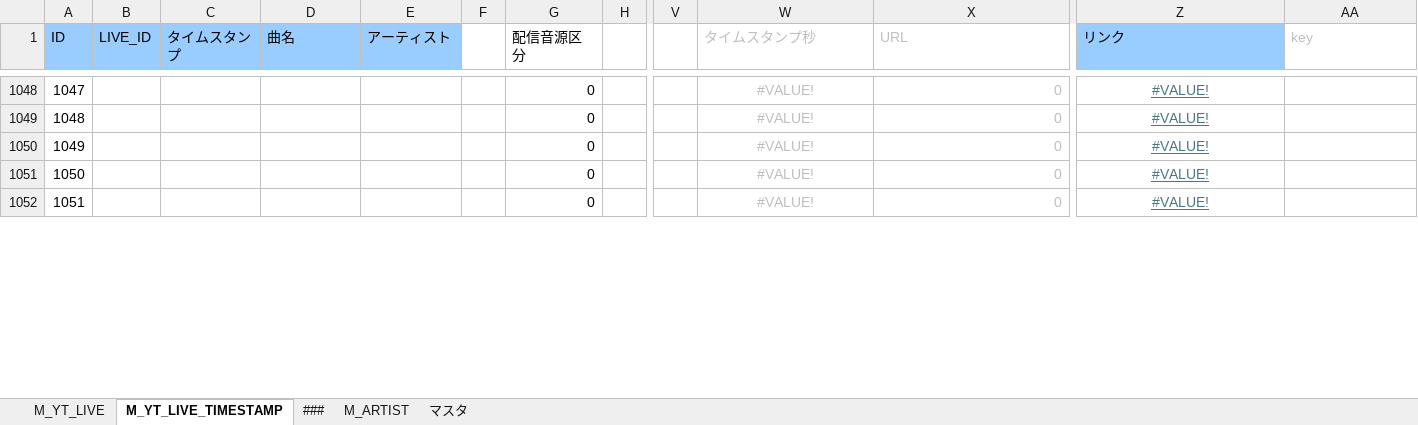
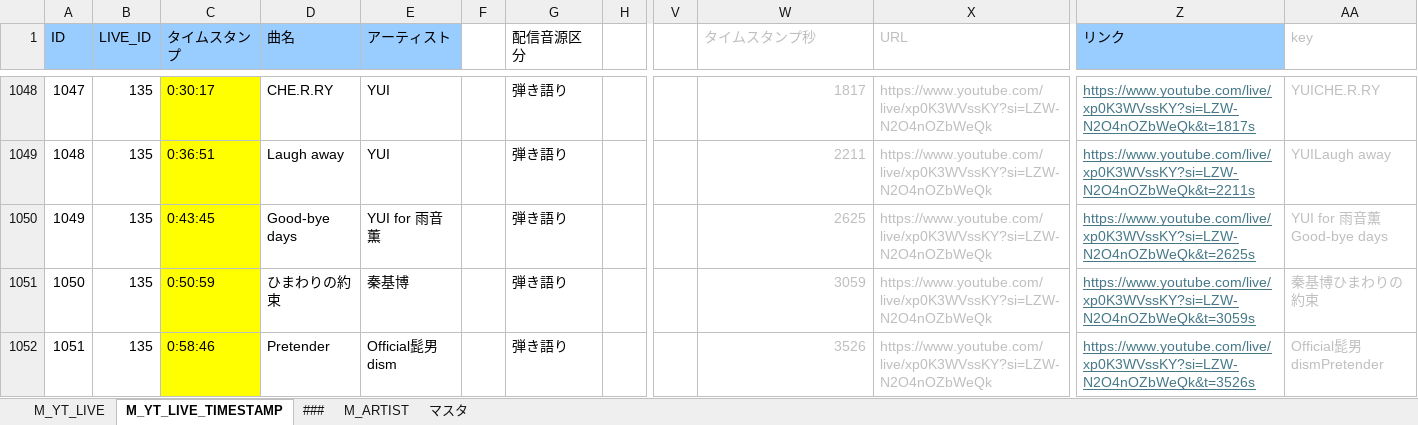
Before and after one commit to kajuen-kajuen/shinoutatime-streamlit, an Excel workbook: data/data.xlsx, sheet M_YT_LIVE_TIMESTAMP, drawn as a sheet; only a part is shown, gaps mark what is left out; values as stored, in another font and other column widths than the file's, no borders; the diff covers the shown part only; the diff names each change by its address in the sheet, - before the commit and + after, or states it on an @@ line.

```diff
--- a/data/data.xlsx (sheet M_YT_LIVE_TIMESTAMP)
+++ b/data/data.xlsx (sheet M_YT_LIVE_TIMESTAMP)
-B1048:B1052 (LIVE_ID): (empty)
+B1048:B1052 (LIVE_ID): 135
-C1048:C1052 fill: none
+C1048:C1052 fill: #FFFF00
-C1048 (タイムスタンプ): (empty)
+C1048 (タイムスタンプ): 0:30:17
-D1048 (曲名): (empty)
+D1048 (曲名): CHE.R.RY
-E1048:E1049 (アーティスト): (empty)
+E1048:E1049 (アーティスト): YUI
-G1048:G1052 (配信音源区分): 0
+G1048:G1052 (配信音源区分): 弾き語り
-W1048:W1052 alignment: center
+W1048:W1052 alignment: right
-W1048 (タイムスタンプ秒): #VALUE!
+W1048 (タイムスタンプ秒): 1817
-X1048:X1052 (URL): 0
+X1048:X1052 (URL): https://www.youtube.com/live/xp0K3WVssKY?si=LZW-N2O4nOZbWeQk
-Z1048:Z1052 alignment: center
+Z1048:Z1052 alignment: left
-Z1048 (リンク): #VALUE!
+Z1048 (リンク): https://www.youtube.com/live/xp0K3WVssKY?si=LZW-N2O4nOZbWeQk&t=1817s
-AA1048 (key): (empty)
+AA1048 (key): YUICHE.R.RY
-C1049 (タイムスタンプ): (empty)
+C1049 (タイムスタンプ): 0:36:51
-D1049 (曲名): (empty)
+D1049 (曲名): Laugh away
-W1049 (タイムスタンプ秒): #VALUE!
+W1049 (タイムスタンプ秒): 2211
-Z1049 (リンク): #VALUE!
+Z1049 (リンク): https://www.youtube.com/live/xp0K3WVssKY?si=LZW-N2O4nOZbWeQk&t=2211s
-AA1049 (key): (empty)
+AA1049 (key): YUILaugh away
-C1050 (タイムスタンプ): (empty)
+C1050 (タイムスタンプ): 0:43:45
-D1050 (曲名): (empty)
+D1050 (曲名): Good-bye days
-E1050 (アーティスト): (empty)
+E1050 (アーティスト): YUI for 雨音薫
-W1050 (タイムスタンプ秒): #VALUE!
+W1050 (タイムスタンプ秒): 2625
-Z1050 (リンク): #VALUE!
+Z1050 (リンク): https://www.youtube.com/live/xp0K3WVssKY?si=LZW-N2O4nOZbWeQk&t=2625s
-AA1050 (key): (empty)
+AA1050 (key): YUI for 雨音薫Good-bye days
-C1051 (タイムスタンプ): (empty)
+C1051 (タイムスタンプ): 0:50:59
-D1051 (曲名): (empty)
+D1051 (曲名): ひまわりの約束
-E1051 (アーティスト): (empty)
+E1051 (アーティスト): 秦基博
-W1051 (タイムスタンプ秒): #VALUE!
+W1051 (タイムスタンプ秒): 3059
-Z1051 (リンク): #VALUE!
+Z1051 (リンク): https://www.youtube.com/live/xp0K3WVssKY?si=LZW-N2O4nOZbWeQk&t=3059s
-AA1051 (key): (empty)
+AA1051 (key): 秦基博ひまわりの約束
-C1052 (タイムスタンプ): (empty)
+C1052 (タイムスタンプ): 0:58:46
-D1052 (曲名): (empty)
+D1052 (曲名): Pretender
-E1052 (アーティスト): (empty)
+E1052 (アーティスト): Official髭男dism
-W1052 (タイムスタンプ秒): #VALUE!
+W1052 (タイムスタンプ秒): 3526
-Z1052 (リンク): #VALUE!
+Z1052 (リンク): https://www.youtube.com/live/xp0K3WVssKY?si=LZW-N2O4nOZbWeQk&t=3526s
-AA1052 (key): (empty)
+AA1052 (key): Official髭男dismPretender
```
Also changed, not shown: 243 edited cells and cell formats elsewhere in this sheet, sheet M_YT_LIVE, 3 other files.
